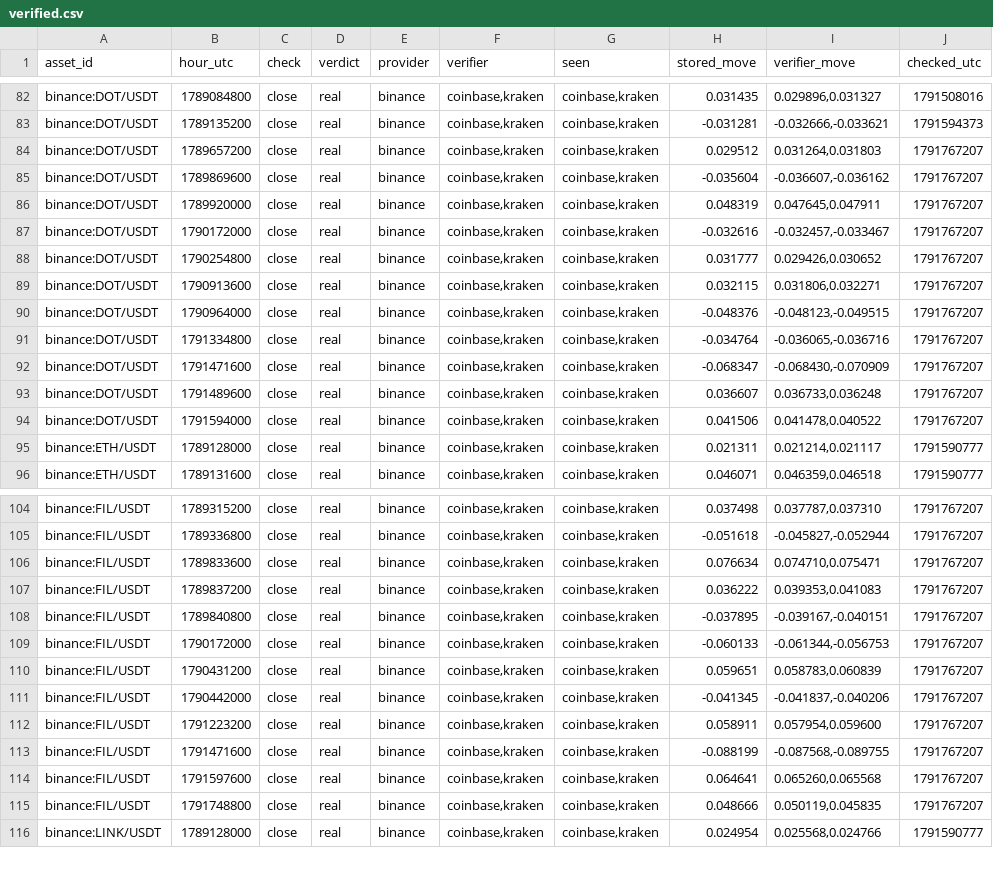
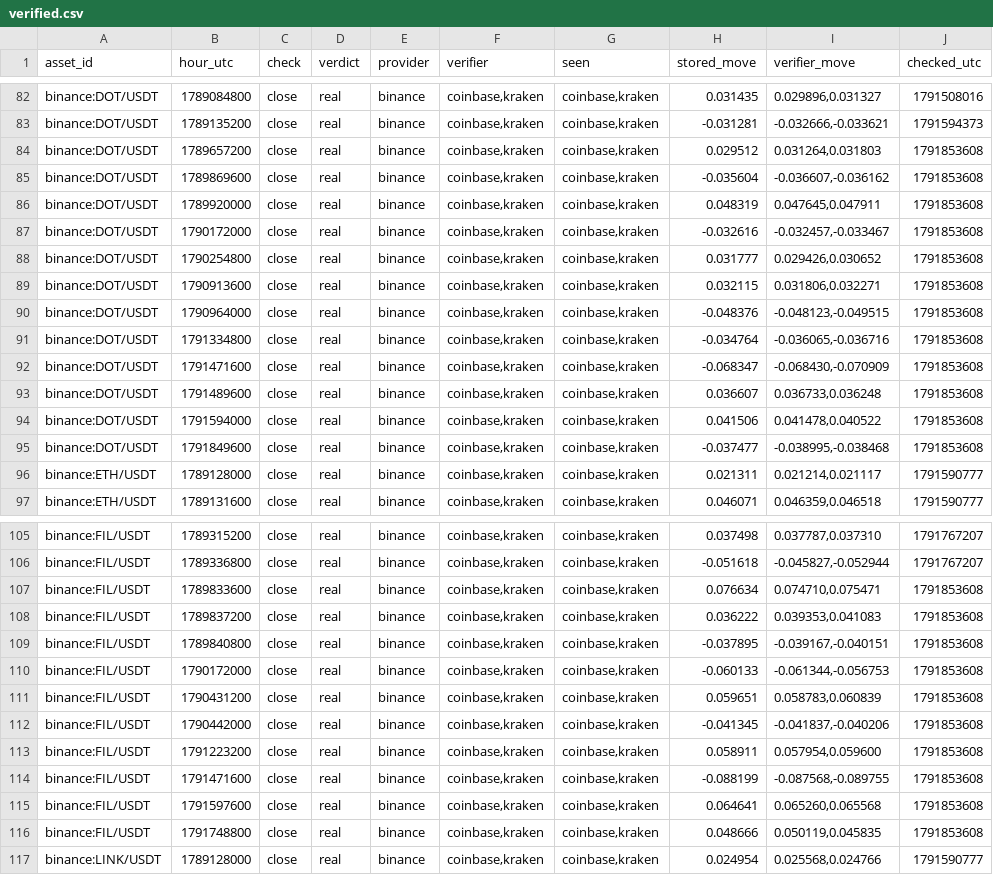
Before and after one commit to conjuror123/Market-alert-old, a CSV file: data/jump/verified.csv, drawn as a sheet; only a part is shown, gaps mark what is left out; addresses are those after the commit; the diff covers the shown part only; the diff names each change by its address in the sheet, - before the commit and + after, or states it on an @@ line.

```diff
--- a/data/jump/verified.csv
+++ b/data/jump/verified.csv
-J84:J94 (checked_utc): 1791767207
+J84:J94 (checked_utc): 1791853608
+row 95: binance:DOT/USDT | 1791849600 | close | real | binance | coinbase,kraken | coinbase,kraken | -0.037477 | -0.038995,-0.038468 | 1791853608
-J107:J116 (checked_utc): 1791767207
+J107:J116 (checked_utc): 1791853608
```
Also changed, not shown: 2 added rows and 51 edited cells elsewhere in this file, 1 other file.
